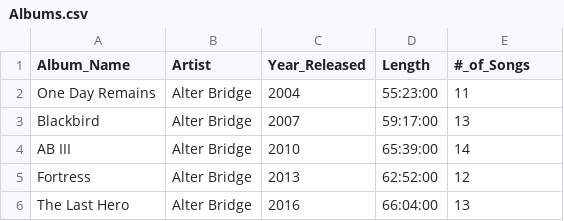
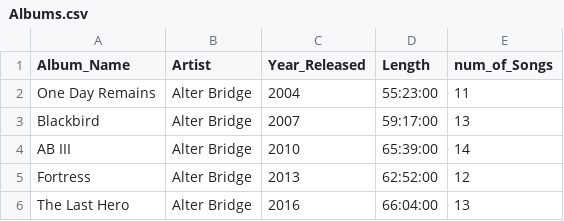
Before and after one commit to jb15867/neo4jbank, a CSV file: Albums.csv, drawn as a sheet; only a part is shown.

Commit message:
Update Albums.csv

```diff
--- a/Albums.csv
+++ b/Albums.csv
@@ -1,2 +1,2 @@
-Album_Name,Artist,Year_Released,Length,#_of_Songs
+Album_Name,Artist,Year_Released,Length,num_of_Songs
 One Day Remains,Alter Bridge,2004,55:23:00,11
```
